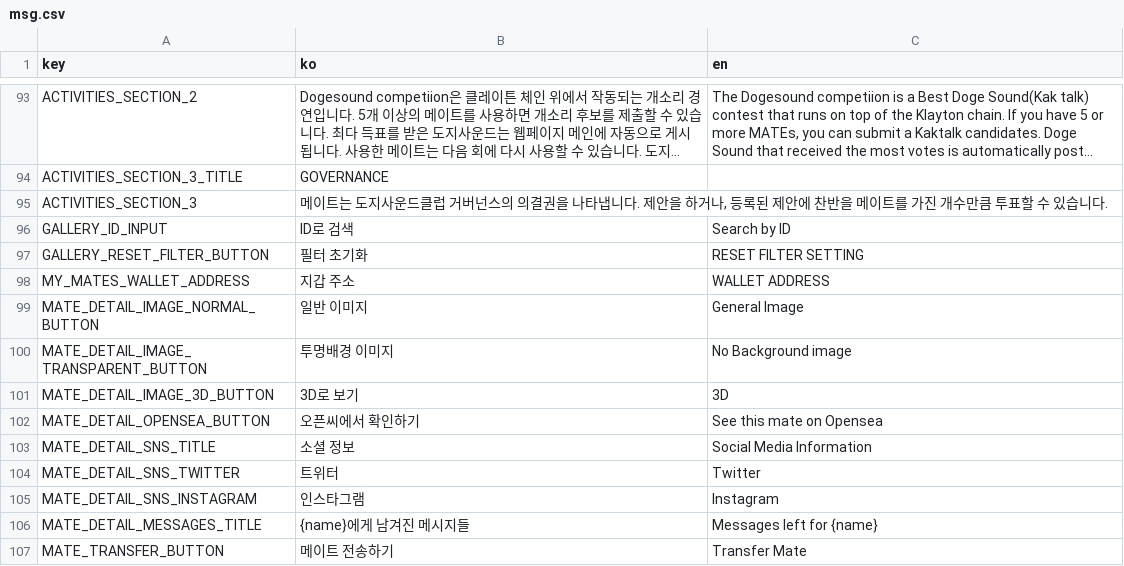
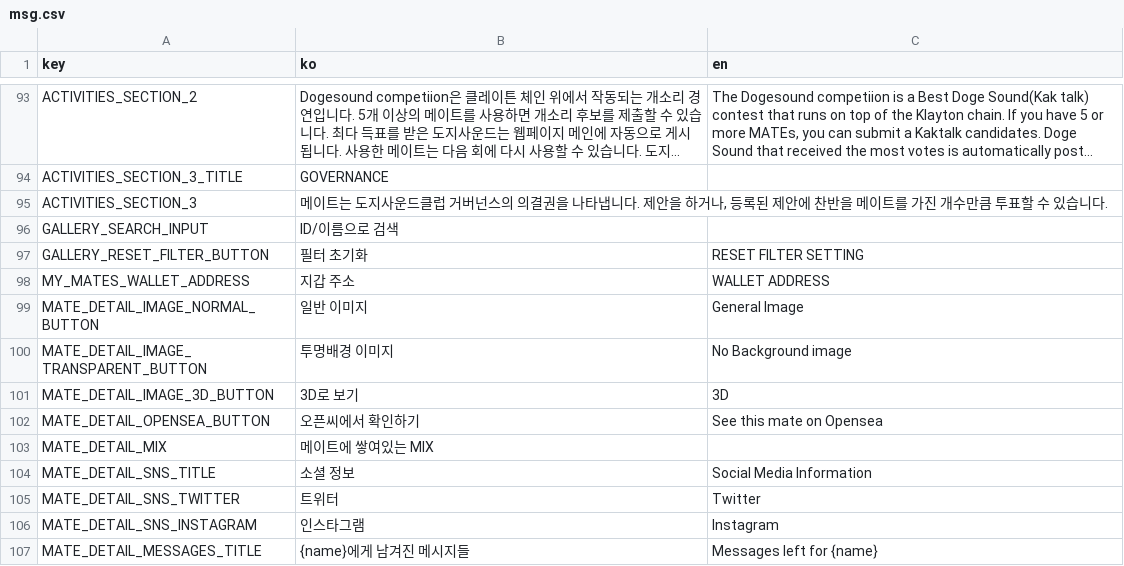
Before and after one commit to dogesoundclub/dsc-app-v2, a CSV file: docs/msg.csv, drawn as a sheet; only a part is shown, gaps mark what is left out; the shorter side is filled out with more unchanged rows; long unchanged cells end in …; removed rows and columns are numbered as before the commit, all else as after; the diff names each change by its address in the sheet, - before the commit and + after, or states it on an @@ line.

Commit message:
메이트의 믹스 토큰 수량 보기, 이름으로 검색

```diff
--- a/docs/msg.csv
+++ b/docs/msg.csv
-row 96: GALLERY_ID_INPUT | ID로 검색 | Search by ID
+row 96: GALLERY_SEARCH_INPUT | ID/이름으로 검색
+row 103: MATE_DETAIL_MIX | 메이트에 쌓여있는 MIX
```
Also changed, not shown: 22 other files.
